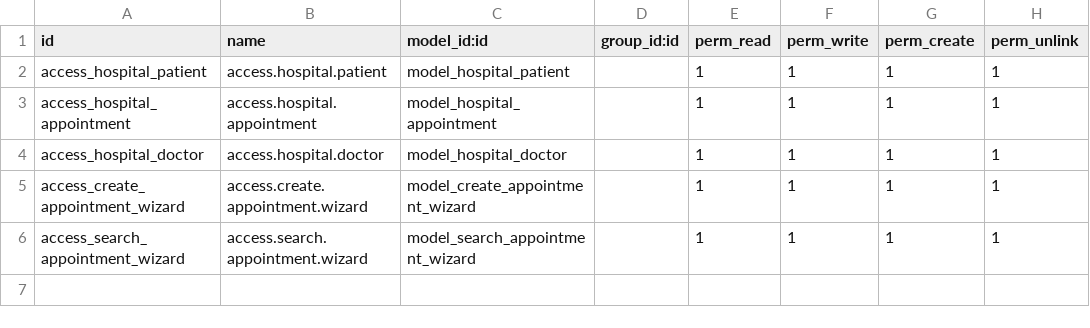
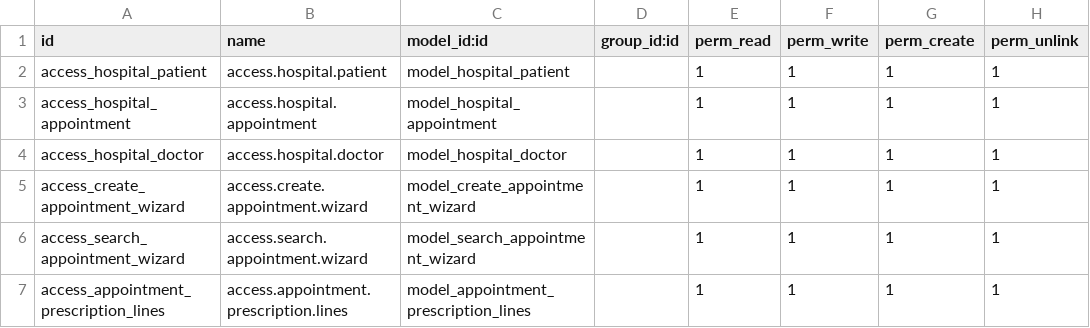
Before and after one commit to MesselemYoucef/om_hospital, a CSV file: security/ir.model.access.csv, drawn as a sheet.

```diff
--- a/security/ir.model.access.csv
+++ b/security/ir.model.access.csv
@@ -6 +6,2 @@ access_create_appointment_wizard, access.create.appointment.wizard,model_create_
 access_search_appointment_wizard, access.search.appointment.wizard,model_search_appointment_wizard,,1,1,1,1
+access_appointment_prescription_lines,access.appointment.prescription.lines,model_appointment_prescription_lines,,1,1,1,1
```
Also changed, not shown: 2 other files.
